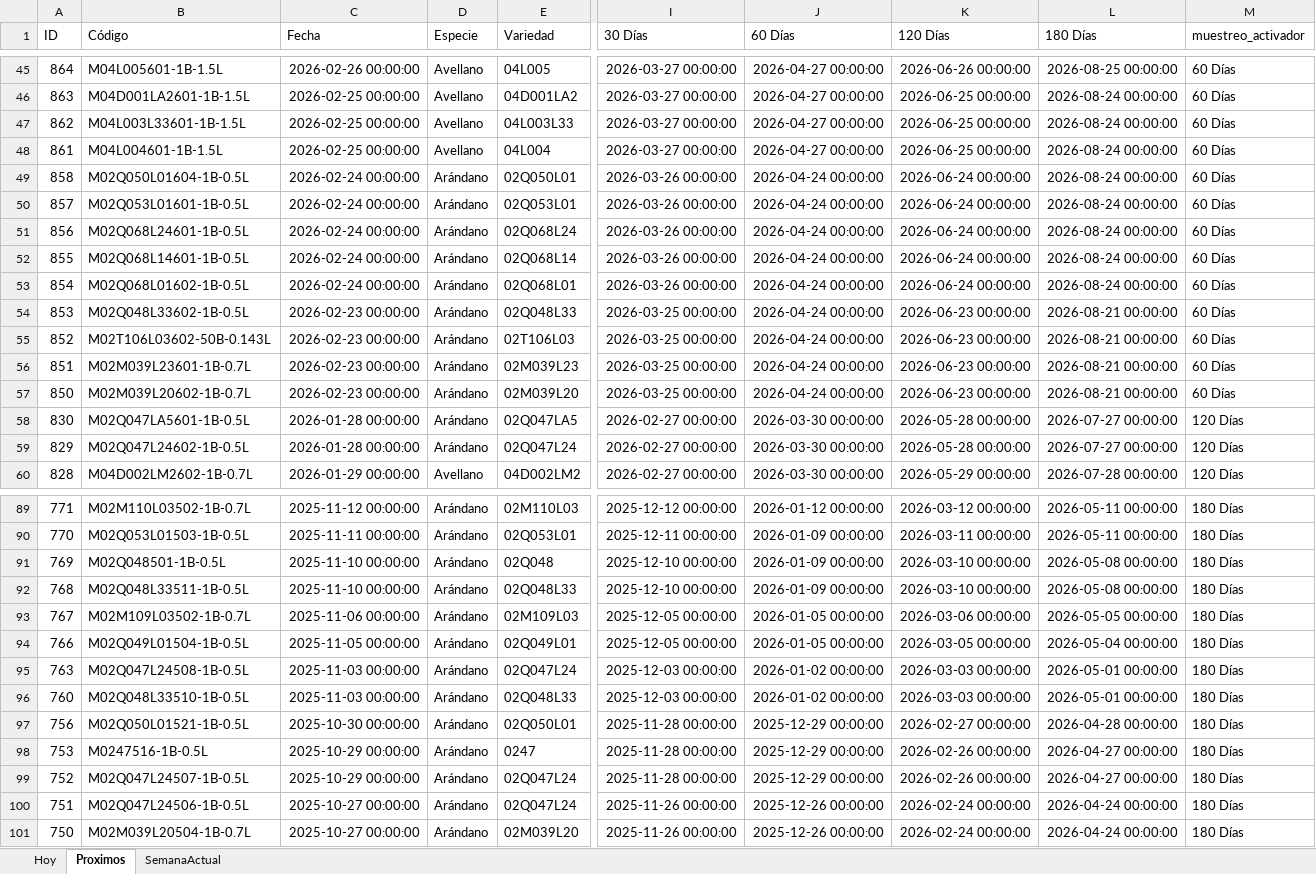
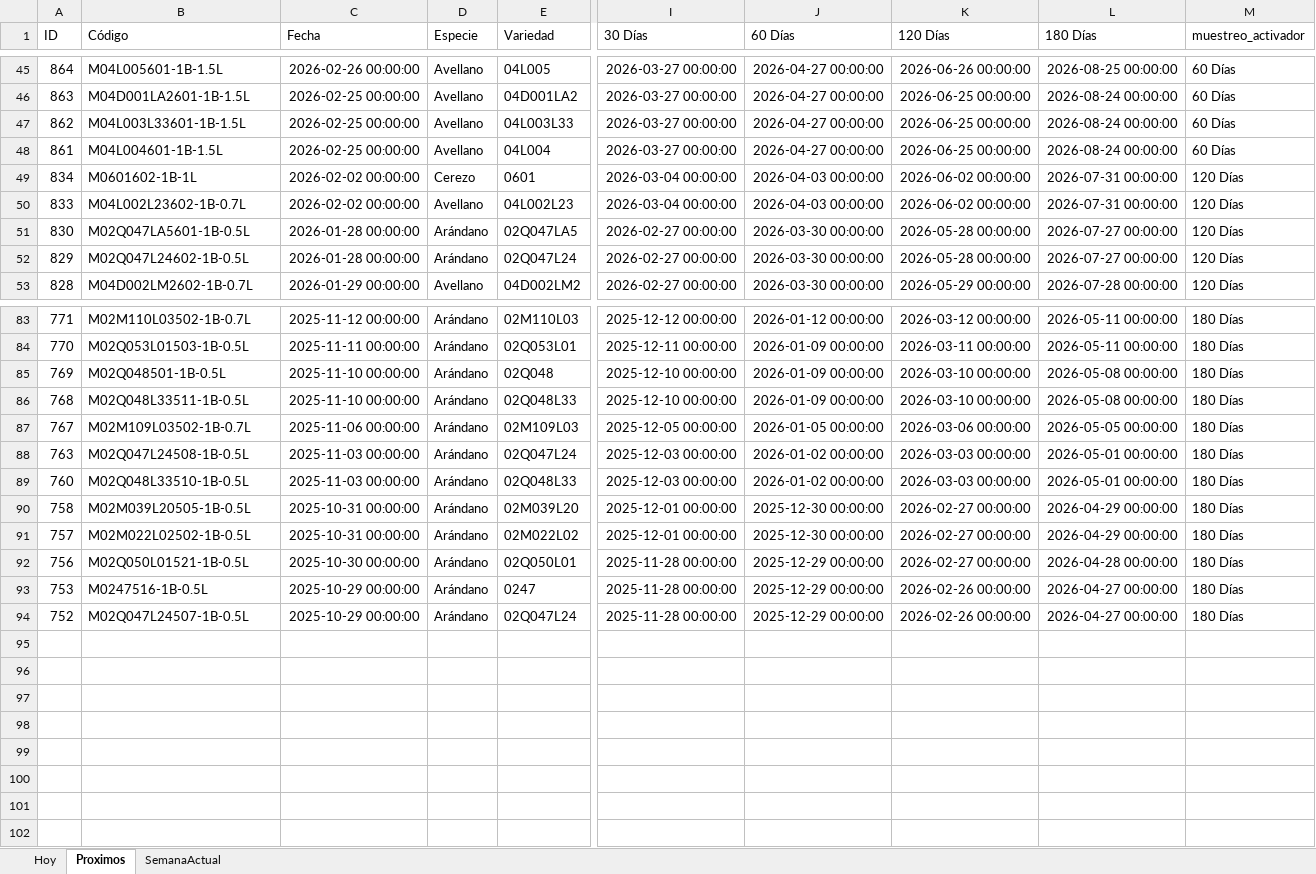
Before and after one commit to bryanvielma/MUESTREO_MACRO, an Excel workbook: output/Muestreos_Activos.xlsx, sheet Proximos, drawn as a sheet; only a part is shown, gaps mark what is left out; values as stored, in another font and other column widths than the file's, no borders; removed rows and columns are numbered as before the commit, all else as after; rows hold the shown columns only; the diff covers the shown part only; the diff names each change by its address in the sheet, - before the commit and + after, or states it on an @@ line.

```diff
--- a/output/Muestreos_Activos.xlsx (sheet Proximos)
+++ b/output/Muestreos_Activos.xlsx (sheet Proximos)
-row 49: 858 | M02Q050L01604-1B-0.5L | 2026-02-24 00:00:00 | Arándano | 02Q050L01 | 2026-03-26 00:00:00 | 2026-04-24 00:00:00 | 2026-06-24 00:00:00 | 2026-08-24 00:00:00 | 60 Días
-row 50: 857 | M02Q053L01601-1B-0.5L | 2026-02-24 00:00:00 | Arándano | 02Q053L01 | 2026-03-26 00:00:00 | 2026-04-24 00:00:00 | 2026-06-24 00:00:00 | 2026-08-24 00:00:00 | 60 Días
-row 51: 856 | M02Q068L24601-1B-0.5L | 2026-02-24 00:00:00 | Arándano | 02Q068L24 | 2026-03-26 00:00:00 | 2026-04-24 00:00:00 | 2026-06-24 00:00:00 | 2026-08-24 00:00:00 | 60 Días
-row 52: 855 | M02Q068L14601-1B-0.5L | 2026-02-24 00:00:00 | Arándano | 02Q068L14 | 2026-03-26 00:00:00 | 2026-04-24 00:00:00 | 2026-06-24 00:00:00 | 2026-08-24 00:00:00 | 60 Días
-row 53: 854 | M02Q068L01602-1B-0.5L | 2026-02-24 00:00:00 | Arándano | 02Q068L01 | 2026-03-26 00:00:00 | 2026-04-24 00:00:00 | 2026-06-24 00:00:00 | 2026-08-24 00:00:00 | 60 Días
-row 54: 853 | M02Q048L33602-1B-0.5L | 2026-02-23 00:00:00 | Arándano | 02Q048L33 | 2026-03-25 00:00:00 | 2026-04-24 00:00:00 | 2026-06-23 00:00:00 | 2026-08-21 00:00:00 | 60 Días
-row 55: 852 | M02T106L03602-50B-0.143L | 2026-02-23 00:00:00 | Arándano | 02T106L03 | 2026-03-25 00:00:00 | 2026-04-24 00:00:00 | 2026-06-23 00:00:00 | 2026-08-21 00:00:00 | 60 Días
-row 56: 851 | M02M039L23601-1B-0.7L | 2026-02-23 00:00:00 | Arándano | 02M039L23 | 2026-03-25 00:00:00 | 2026-04-24 00:00:00 | 2026-06-23 00:00:00 | 2026-08-21 00:00:00 | 60 Días
+row 49: 834 | M0601602-1B-1L | 2026-02-02 00:00:00 | Cerezo | 0601 | 2026-03-04 00:00:00 | 2026-04-03 00:00:00 | 2026-06-02 00:00:00 | 2026-07-31 00:00:00 | 120 Días
-A50 (ID): 850
+A50 (ID): 833
-B50 (Código): M02M039L20602-1B-0.7L
+B50 (Código): M04L002L23602-1B-0.7L
-C50 (Fecha): 2026-02-23 00:00:00
+C50 (Fecha): 2026-02-02 00:00:00
-D50 (Especie): Arándano
+D50 (Especie): Avellano
-E50 (Variedad): 02M039L20
+E50 (Variedad): 04L002L23
-I50 (30 Días): 2026-03-25 00:00:00
+I50 (30 Días): 2026-03-04 00:00:00
-J50 (60 Días): 2026-04-24 00:00:00
+J50 (60 Días): 2026-04-03 00:00:00
-K50 (120 Días): 2026-06-23 00:00:00
+K50 (120 Días): 2026-06-02 00:00:00
-L50 (180 Días): 2026-08-21 00:00:00
+L50 (180 Días): 2026-07-31 00:00:00
-M50 (muestreo_activador): 60 Días
+M50 (muestreo_activador): 120 Días
-row 94: 766 | M02Q049L01504-1B-0.5L | 2025-11-05 00:00:00 | Arándano | 02Q049L01 | 2025-12-05 00:00:00 | 2026-01-05 00:00:00 | 2026-03-05 00:00:00 | 2026-05-04 00:00:00 | 180 Días
+row 90: 758 | M02M039L20505-1B-0.5L | 2025-10-31 00:00:00 | Arándano | 02M039L20 | 2025-12-01 00:00:00 | 2025-12-30 00:00:00 | 2026-02-27 00:00:00 | 2026-04-29 00:00:00 | 180 Días
+row 91: 757 | M02M022L02502-1B-0.5L | 2025-10-31 00:00:00 | Arándano | 02M022L02 | 2025-12-01 00:00:00 | 2025-12-30 00:00:00 | 2026-02-27 00:00:00 | 2026-04-29 00:00:00 | 180 Días
-row 100: 751 | M02Q047L24506-1B-0.5L | 2025-10-27 00:00:00 | Arándano | 02Q047L24 | 2025-11-26 00:00:00 | 2025-12-26 00:00:00 | 2026-02-24 00:00:00 | 2026-04-24 00:00:00 | 180 Días
-row 101: 750 | M02M039L20504-1B-0.7L | 2025-10-27 00:00:00 | Arándano | 02M039L20 | 2025-11-26 00:00:00 | 2025-12-26 00:00:00 | 2026-02-24 00:00:00 | 2026-04-24 00:00:00 | 180 Días
```
Also changed, not shown: 2 added rows, 1 removed row and 101 edited cells elsewhere in this sheet, sheet SemanaActual, sheet Hoy, data/BioTecnos.xlsx, 5 other files.
